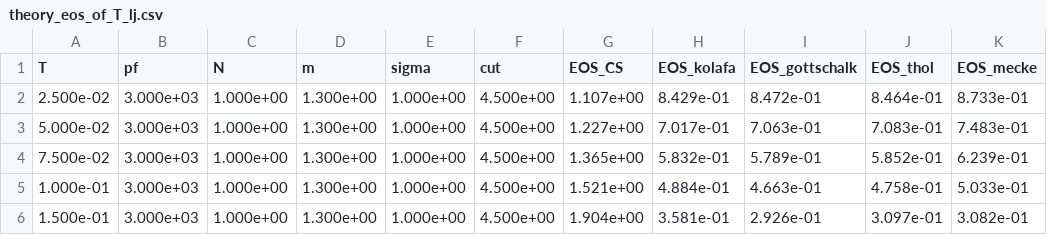
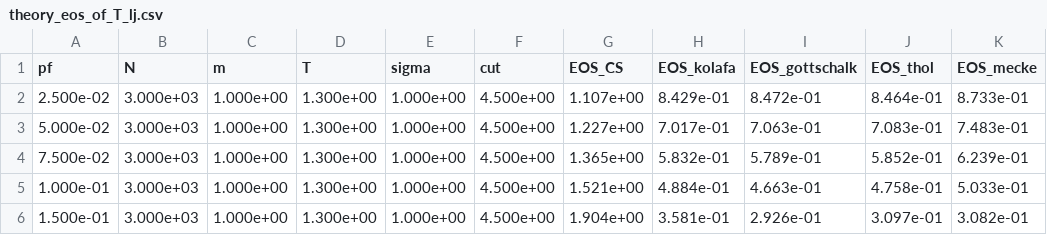
Before and after one commit to jonasbue/MD_viscosity, a CSV file: data/processed/theory_eos_of_T_lj.csv, drawn as a sheet; only a part is shown; the diff names each change by its address in the sheet, - before the commit and + after, or states it on an @@ line.

Commit message:
Analysis: Minor bugfix in theory plotting.

```diff
--- a/data/processed/theory_eos_of_T_lj.csv
+++ b/data/processed/theory_eos_of_T_lj.csv
-A1: T
+A1: pf
-B1: pf
+B1: N
-C1: N
+C1: m
-D1: m
+D1: T
```
Also changed, not shown: data/processed/theory_rdf_of_T_lj.csv, data/processed/theory_visc_of_T_lj.csv, 1 other file.
